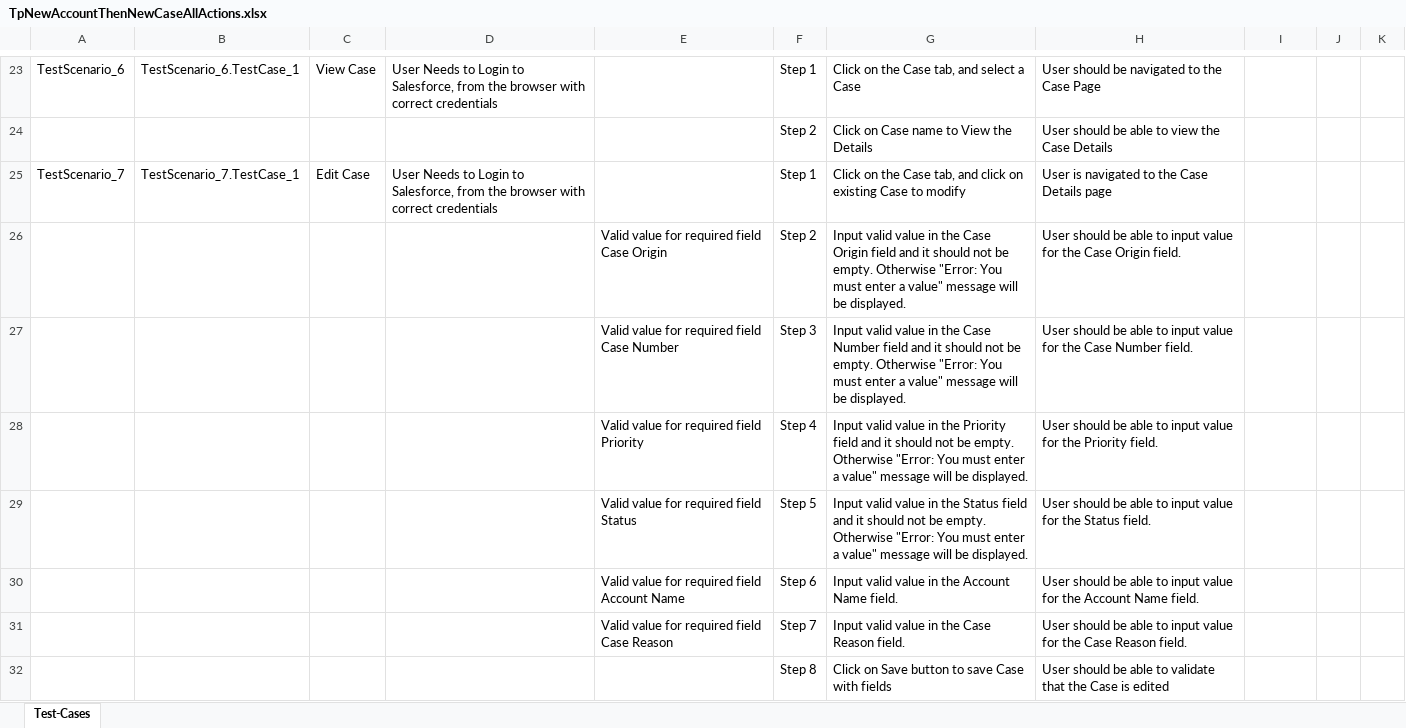
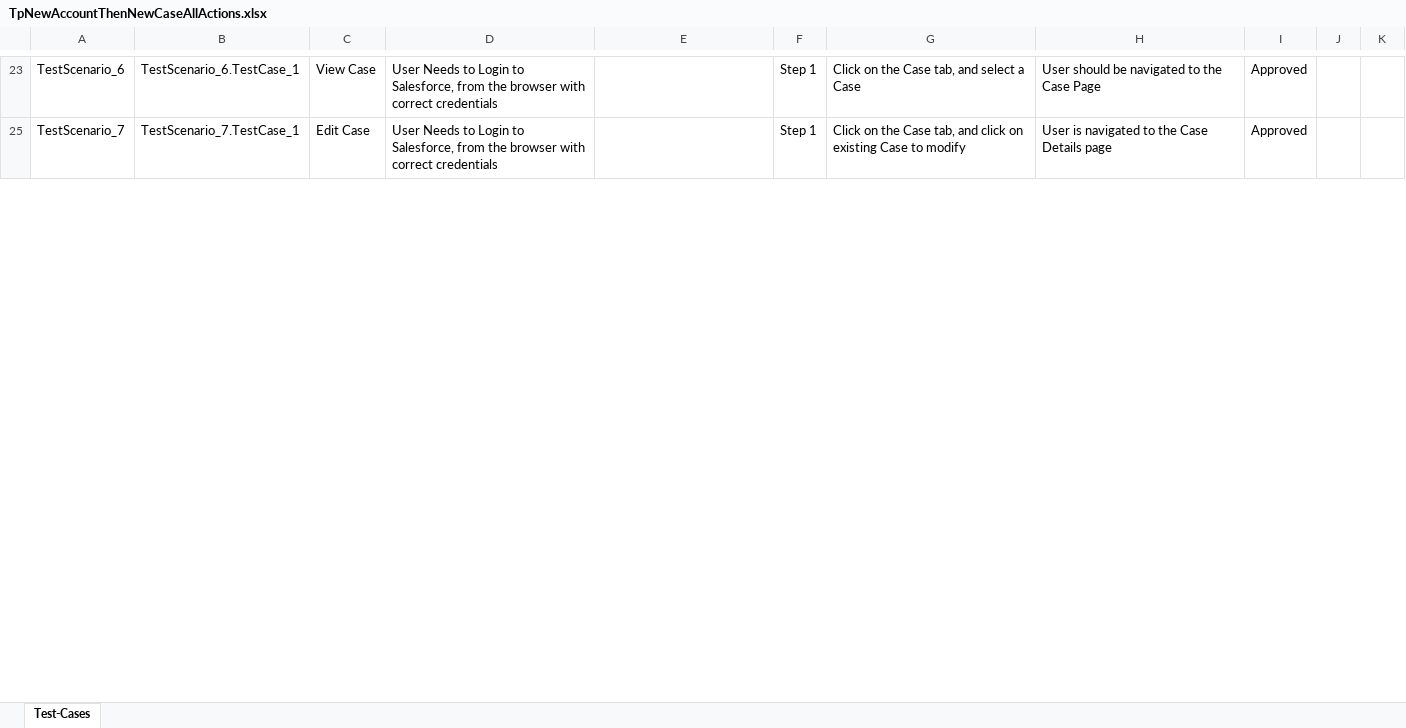
Before and after one commit to ShaikMohamedIrfan/R7IssuesFixed, an Excel workbook: TpNewAccountThenNewCaseAllActions.xlsx, sheet Test-Cases, drawn as a sheet; only a part is shown, gaps mark what is left out; values as stored, in another font and other column widths than the file's, no borders; table styles not drawn; the diff covers the shown part only; the diff names each change by its address in the sheet, - before the commit and + after, or states it on an @@ line.

```diff
--- a/TpNewAccountThenNewCaseAllActions.xlsx (sheet Test-Cases)
+++ b/TpNewAccountThenNewCaseAllActions.xlsx (sheet Test-Cases)
-I23: (empty)
+I23: Approved
@@ row 24 hidden:  |  |  |  |  | Step 2 | Click on Case name to View the Details | User should be able to view the Case Details @@
-I25: (empty)
+I25: Approved
@@ row 26 hidden:  |  |  |  | Valid value for required field Case Origin | Step 2 | Input valid value in the Case Origin field and it should not be empty. Otherwise "Error: You must enter a value" message will be displayed. | User should be able to input value for the Case Origin field. @@
@@ row 27 hidden:  |  |  |  | Valid value for required field Case Number | Step 3 | Input valid value in the Case Number field and it should not be empty. Otherwise "Error: You must enter a value" message will be displayed. | User should be able to input value for the Case Number field. @@
@@ row 28 hidden:  |  |  |  | Valid value for required field Priority | Step 4 | Input valid value in the Priority field and it should not be empty. Otherwise "Error: You must enter a value" message will be displayed. | User should be able to input value for the Priority field. @@
@@ row 29 hidden:  |  |  |  | Valid value for required field Status | Step 5 | Input valid value in the Status field and it should not be empty. Otherwise "Error: You must enter a value" message will be displayed. | User should be able to input value for the Status field. @@
@@ row 30 hidden:  |  |  |  | Valid value for required field Account Name | Step 6 | Input valid value in the Account Name field. | User should be able to input value for the Account Name field. @@
@@ row 31 hidden:  |  |  |  | Valid value for required field Case Reason | Step 7 | Input valid value in the Case Reason field. | User should be able to input value for the Case Reason field. @@
@@ row 32 hidden:  |  |  |  |  | Step 8 | Click on Save button to save Case with fields | User should be able to validate that the Case is edited @@
```
Also changed, not shown: 33 hidden or unhidden rows and 7 edited cells elsewhere in this sheet.
